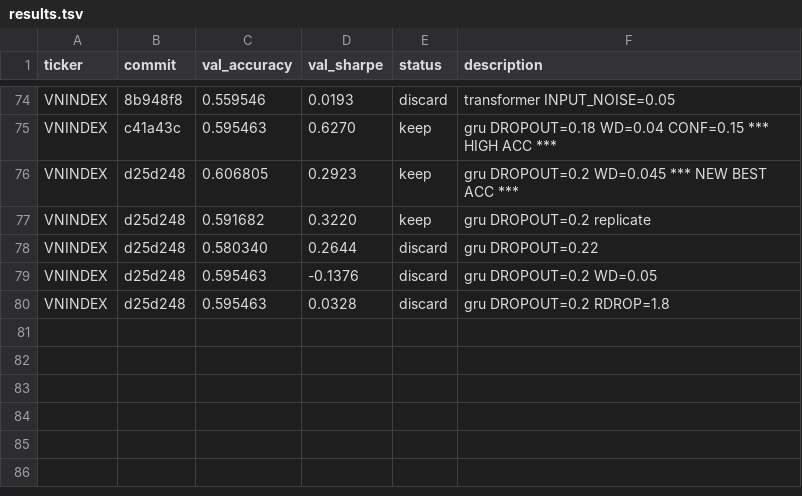
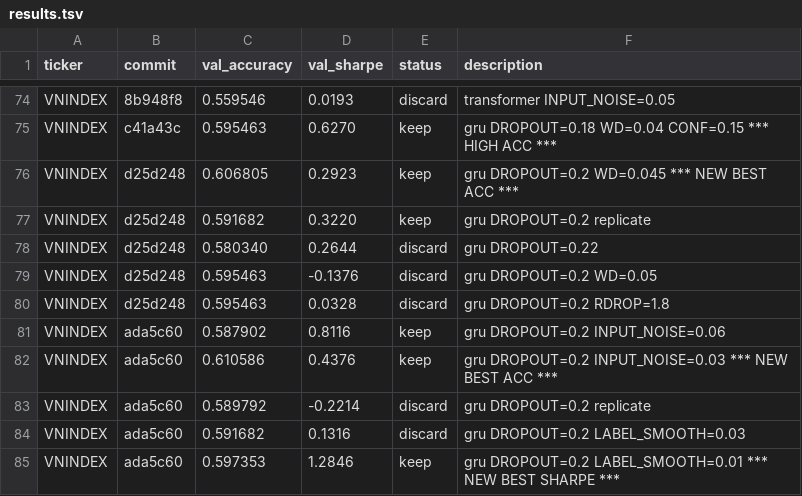
Before and after one commit to shironeko2707/financex, a TSV file: results.tsv, drawn as a sheet; only a part is shown, gaps mark what is left out.

Commit message:
batch 18: GRU DROPOUT=0.2 LABEL_SMOOTH=0.01 sharpe=1.28 NEW BEST

```diff
--- a/results.tsv
+++ b/results.tsv
@@ -80 +80,6 @@ VNINDEX	d25d248	0.595463	-0.1376	discard	gru DROPOUT=0.2 WD=0.05
 VNINDEX	d25d248	0.595463	0.0328	discard	gru DROPOUT=0.2 RDROP=1.8
+VNINDEX	ada5c60	0.587902	0.8116	keep	gru DROPOUT=0.2 INPUT_NOISE=0.06
+VNINDEX	ada5c60	0.610586	0.4376	keep	gru DROPOUT=0.2 INPUT_NOISE=0.03 *** NEW BEST ACC ***
+VNINDEX	ada5c60	0.589792	-0.2214	discard	gru DROPOUT=0.2 replicate
+VNINDEX	ada5c60	0.591682	0.1316	discard	gru DROPOUT=0.2 LABEL_SMOOTH=0.03
+VNINDEX	ada5c60	0.597353	1.2846	keep	gru DROPOUT=0.2 LABEL_SMOOTH=0.01 *** NEW BEST SHARPE ***
```
Also changed, not shown: 1 other file.
